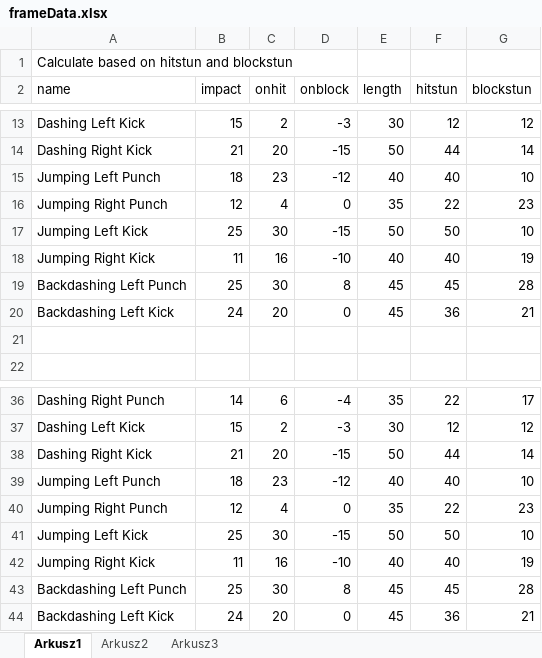
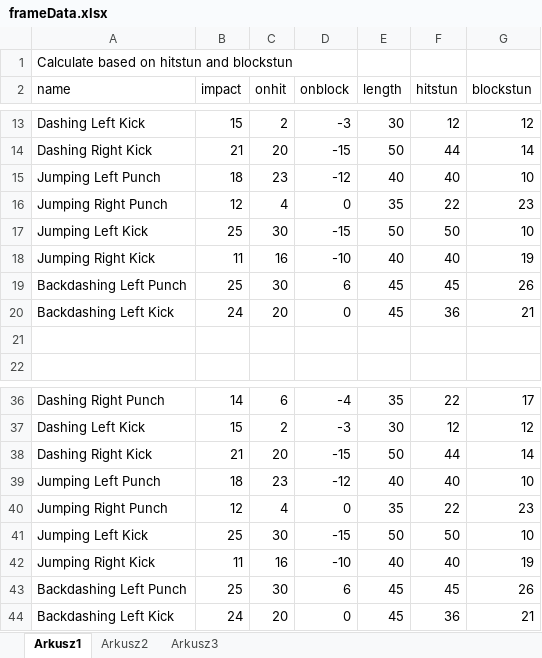
Before and after one commit to PiotrTrelinski/fg2d-project, an Excel workbook: frameData.xlsx, sheet Arkusz1, drawn as a sheet; only a part is shown, gaps mark what is left out; values as stored, in another font and other column widths than the file's, no borders; the diff names each change by its address in the sheet, - before the commit and + after, or states it on an @@ line.

```diff
--- a/frameData.xlsx (sheet Arkusz1)
+++ b/frameData.xlsx (sheet Arkusz1)
-D19 (onblock): 8
+D19 (onblock): 6
-G19 (blockstun): 28
+G19 (blockstun): 26
-D43 (onblock): 8
+D43 (onblock): 6
-G43 (blockstun): 28
+G43 (blockstun): 26
```
Also changed, not shown: 6 other files.
